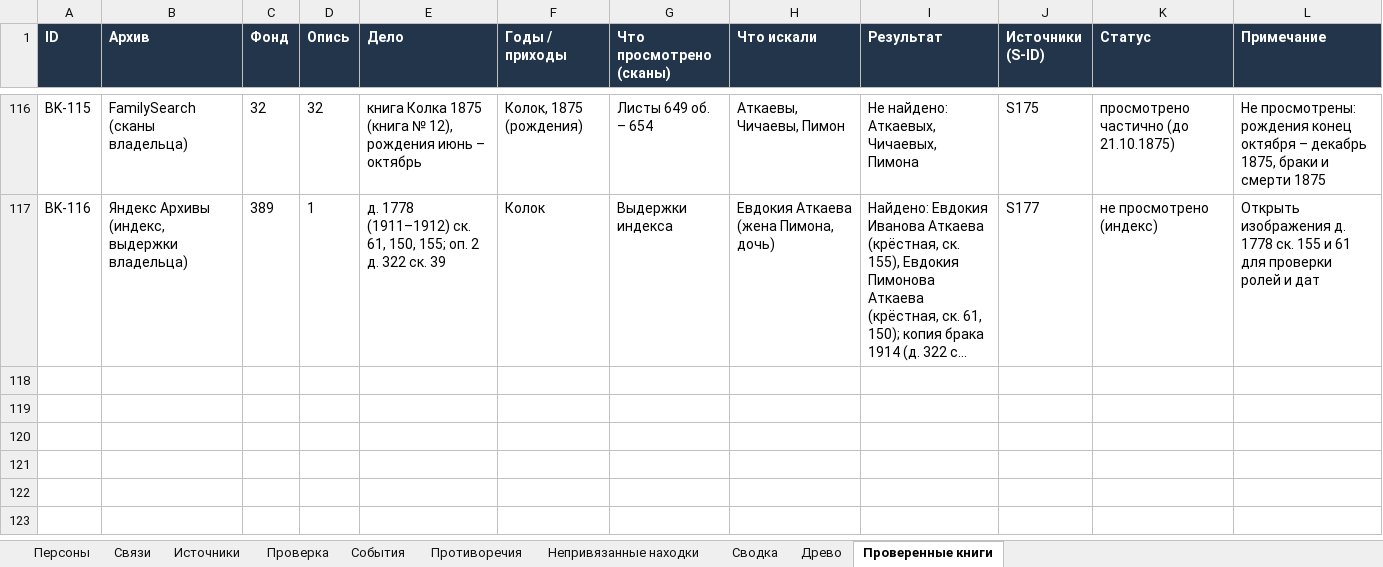
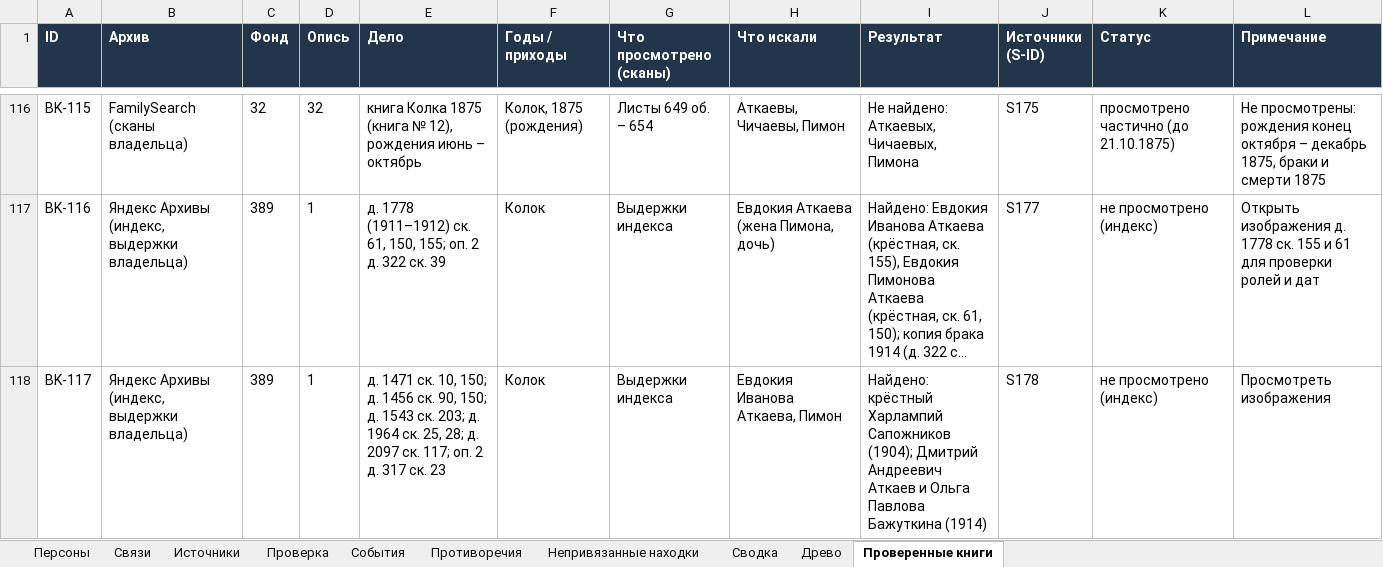
Before and after one commit to kilevoy/rykunov-family-tree, an Excel workbook: data/rykunov-family-tree.xlsx, sheet Проверенные книги, drawn as a sheet; only a part is shown, gaps mark what is left out; long unchanged cells end in …; values as stored, in another font and other column widths than the file's, no borders; the diff names each change by its address in the sheet, - before the commit and + after, or states it on an @@ line.

```diff
--- a/data/rykunov-family-tree.xlsx (sheet Проверенные книги)
+++ b/data/rykunov-family-tree.xlsx (sheet Проверенные книги)
+row 118: BK-117 | Яндекс Архивы (индекс, выдержки владельца) | 389 | 1 | д. 1471 ск. 10, 150; д. 1456 ск. 90, 150; д. 1543 ск. 203; д. 1964 ск. 25, 28; д. 2097 ск. 117; оп. 2 д. 317 ск. 23 | Колок | Выдержки индекса | Евдокия Иванова Аткаева, Пимон | Найдено: крёстный Харлампий Сапожников (1904); Дмитрий Андреевич Аткаев и Ольга Павлова Бажуткина (1914) | S178 | не просмотрено (индекс) | Просмотреть изображения
```
Also changed, not shown: sheet Непривязанные находки, sheet Связи, sheet Источники, sheet Персоны.
